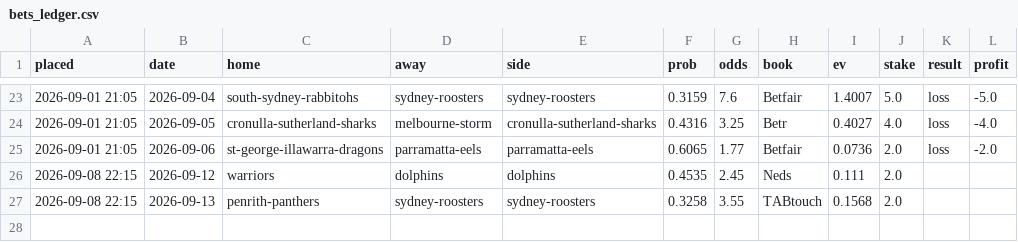
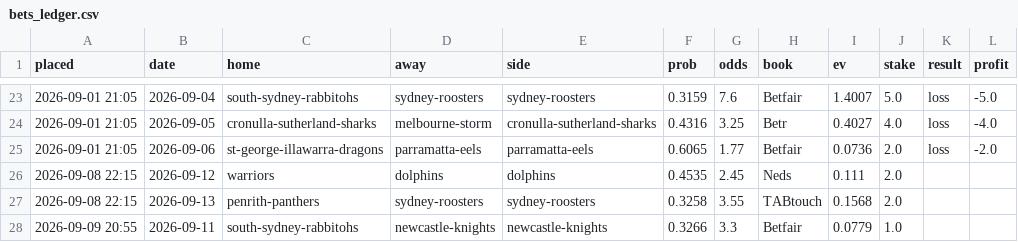
Before and after one commit to Mr-XMS/nrl-model, a CSV file: bets_ledger.csv, drawn as a sheet; only a part is shown, gaps mark what is left out; the diff names each change by its address in the sheet, - before the commit and + after, or states it on an @@ line.

```diff
--- a/bets_ledger.csv
+++ b/bets_ledger.csv
+row 28: 2026-09-09 20:55 | 2026-09-11 | south-sydney-rabbitohs | newcastle-knights | newcastle-knights | 0.3266 | 3.3 | Betfair | 0.0779 | 1.0
```
Also changed, not shown: forecast_history.csv, forecast_revisions.csv, 21 other files.
